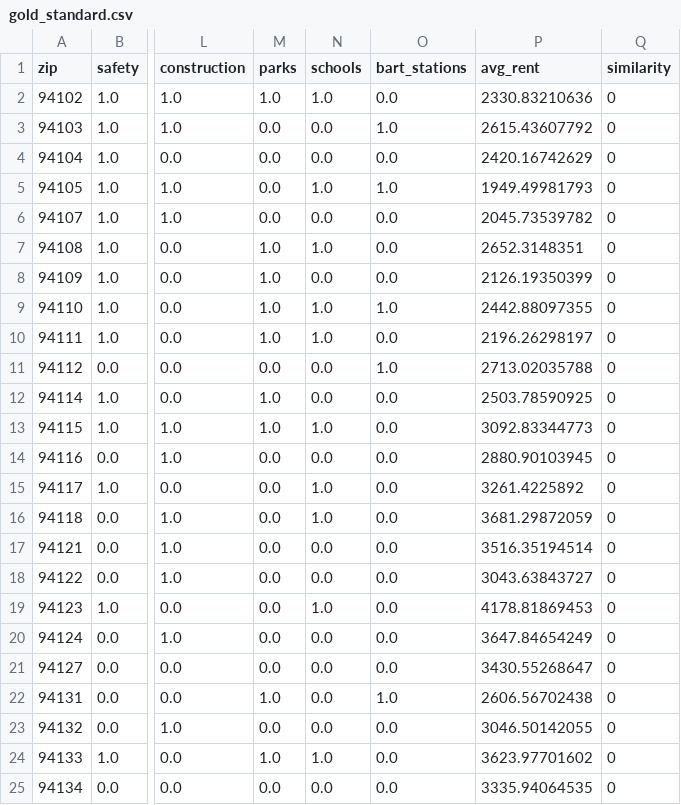
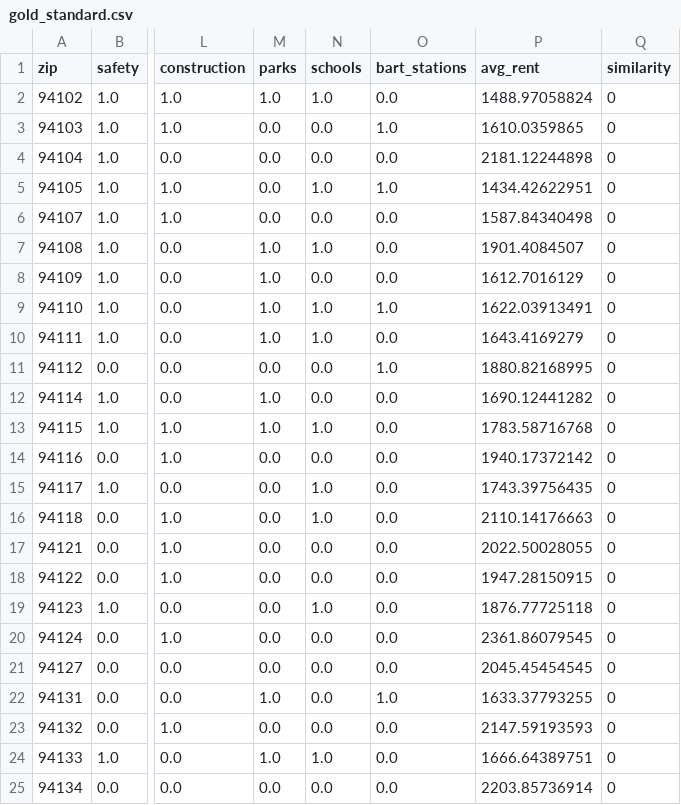
Before and after one commit to cmchu/SFpal, a CSV file: data/clean_data/gold_standard.csv, drawn as a sheet; only a part is shown, gaps mark what is left out; the diff names each change by its address in the sheet, - before the commit and + after, or states it on an @@ line.

Commit message:
updated rent in gold standard to be the 25th percentile

```diff
--- a/data/clean_data/gold_standard.csv
+++ b/data/clean_data/gold_standard.csv
-P2 (avg_rent): 2330.83210636
+P2 (avg_rent): 1488.97058824
-P3 (avg_rent): 2615.43607792
+P3 (avg_rent): 1610.0359865
-P4 (avg_rent): 2420.16742629
+P4 (avg_rent): 2181.12244898
-P5 (avg_rent): 1949.49981793
+P5 (avg_rent): 1434.42622951
-P6 (avg_rent): 2045.73539782
+P6 (avg_rent): 1587.84340498
-P7 (avg_rent): 2652.3148351
+P7 (avg_rent): 1901.4084507
-P8 (avg_rent): 2126.19350399
+P8 (avg_rent): 1612.7016129
-P9 (avg_rent): 2442.88097355
+P9 (avg_rent): 1622.03913491
-P10 (avg_rent): 2196.26298197
+P10 (avg_rent): 1643.4169279
-P11 (avg_rent): 2713.02035788
+P11 (avg_rent): 1880.82168995
-P12 (avg_rent): 2503.78590925
+P12 (avg_rent): 1690.12441282
-P13 (avg_rent): 3092.83344773
+P13 (avg_rent): 1783.58716768
-P14 (avg_rent): 2880.90103945
+P14 (avg_rent): 1940.17372142
-P15 (avg_rent): 3261.4225892
+P15 (avg_rent): 1743.39756435
-P16 (avg_rent): 3681.29872059
+P16 (avg_rent): 2110.14176663
-P17 (avg_rent): 3516.35194514
+P17 (avg_rent): 2022.50028055
-P18 (avg_rent): 3043.63843727
+P18 (avg_rent): 1947.28150915
-P19 (avg_rent): 4178.81869453
+P19 (avg_rent): 1876.77725118
-P20 (avg_rent): 3647.84654249
+P20 (avg_rent): 2361.86079545
-P21 (avg_rent): 3430.55268647
+P21 (avg_rent): 2045.45454545
-P22 (avg_rent): 2606.56702438
+P22 (avg_rent): 1633.37793255
-P23 (avg_rent): 3046.50142055
+P23 (avg_rent): 2147.59193593
-P24 (avg_rent): 3623.97701602
+P24 (avg_rent): 1666.64389751
-P25 (avg_rent): 3335.94064535
+P25 (avg_rent): 2203.85736914
```
Also changed, not shown: 1 other file.
